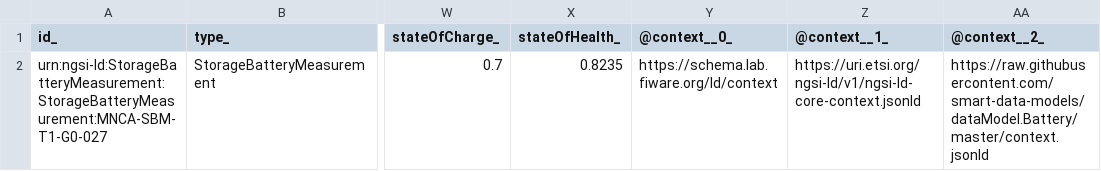
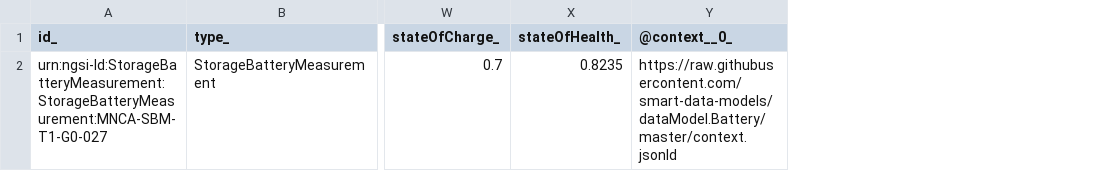
Before and after one commit to smart-data-models/dataModel.Battery, a CSV file: StorageBatteryMeasurement/examples/example.jsonld.csv, drawn as a sheet; only a part is shown, gaps mark what is left out; the diff names each change by its address in the sheet, - before the commit and + after, or states it on an @@ line.

Commit message:
Exported example to csv example.jsonld

```diff
--- a/StorageBatteryMeasurement/examples/example.jsonld.csv
+++ b/StorageBatteryMeasurement/examples/example.jsonld.csv
-column Z (@context__1_), row 2: https://uri.etsi.org/ngsi-ld/v1/ngsi-ld-core-context.jsonld
-column AA (@context__2_), row 2: https://raw.githubusercontent.com/smart-data-models/dataModel.Battery/master/context.jsonld
-Y2 (@context__0_): https://schema.lab.fiware.org/ld/context
+Y2 (@context__0_): https://raw.githubusercontent.com/smart-data-models/dataModel.Battery/master/context.jsonld
```
